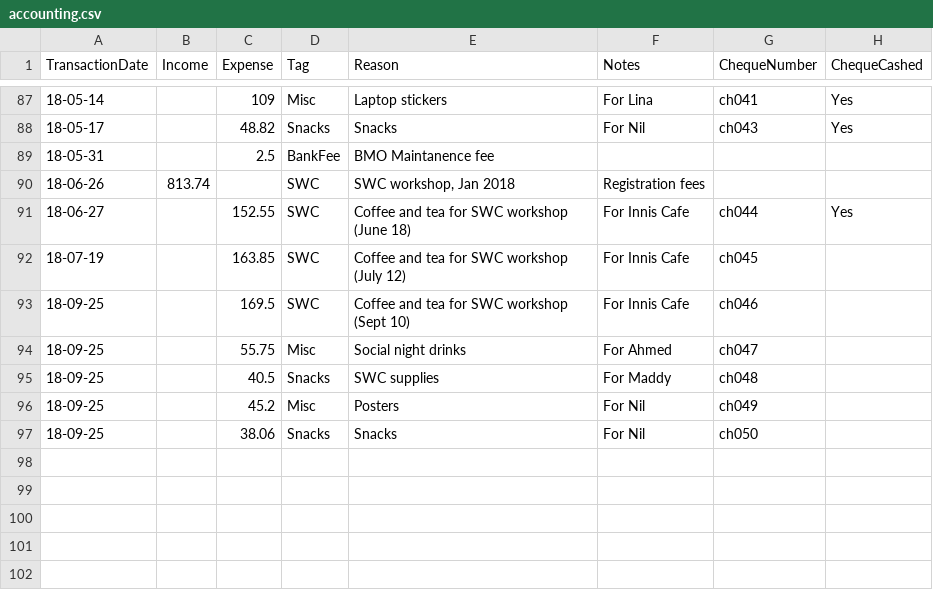
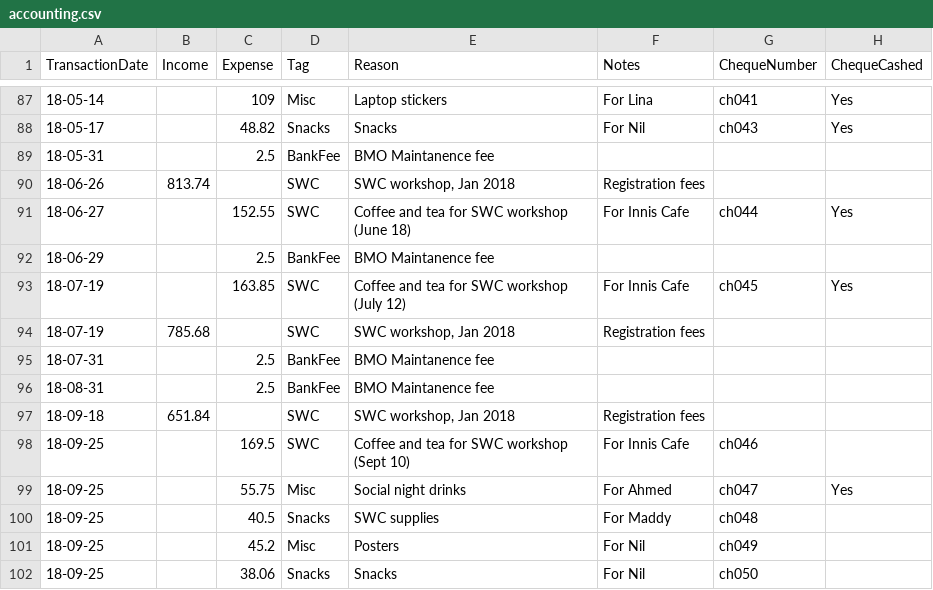
Before and after one commit to UofTCoders/council, a CSV file: treasurer/accounting.csv, drawn as a sheet; only a part is shown, gaps mark what is left out.

Commit message:
Updated accounting files

```diff
--- a/treasurer/accounting.csv
+++ b/treasurer/accounting.csv
@@ -91,5 +91,10 @@ TransactionDate,Income,Expense,Tag,Reason,Notes,ChequeNumber,ChequeCashed
 18-06-27,,152.55,SWC,Coffee and tea for SWC workshop (June 18),For Innis Cafe,ch044,Yes
-18-07-19,,163.85,SWC,Coffee and tea for SWC workshop (July 12),For Innis Cafe,ch045,
+18-06-29,,2.5,BankFee,BMO Maintanence fee,,,
+18-07-19,,163.85,SWC,Coffee and tea for SWC workshop (July 12),For Innis Cafe,ch045,Yes
+18-07-19,785.68,,SWC,"SWC workshop, Jan 2018",Registration fees,,
+18-07-31,,2.5,BankFee,BMO Maintanence fee,,,
+18-08-31,,2.5,BankFee,BMO Maintanence fee,,,
+18-09-18,651.84,,SWC,"SWC workshop, Jan 2018",Registration fees,,
 18-09-25,,169.5,SWC,Coffee and tea for SWC workshop (Sept 10),For Innis Cafe,ch046,
-18-09-25,,55.75,Misc,Social night drinks,For Ahmed,ch047,
+18-09-25,,55.75,Misc,Social night drinks,For Ahmed,ch047,Yes
 18-09-25,,40.5,Snacks,SWC supplies,For Maddy,ch048,
```
Also changed, not shown: 1 other file.
